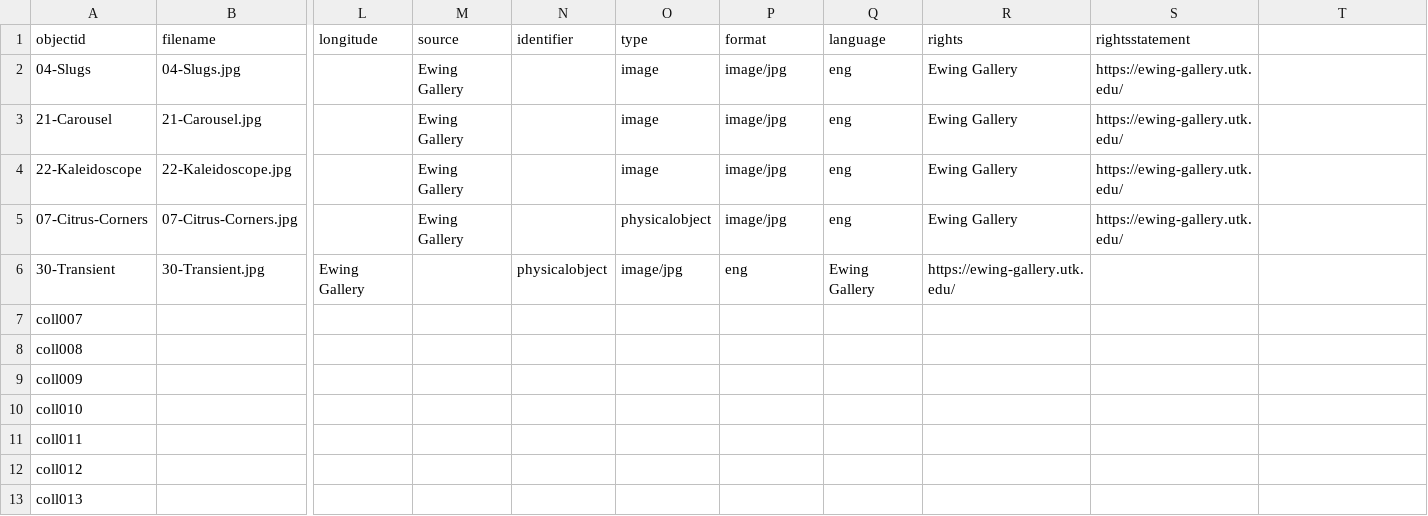
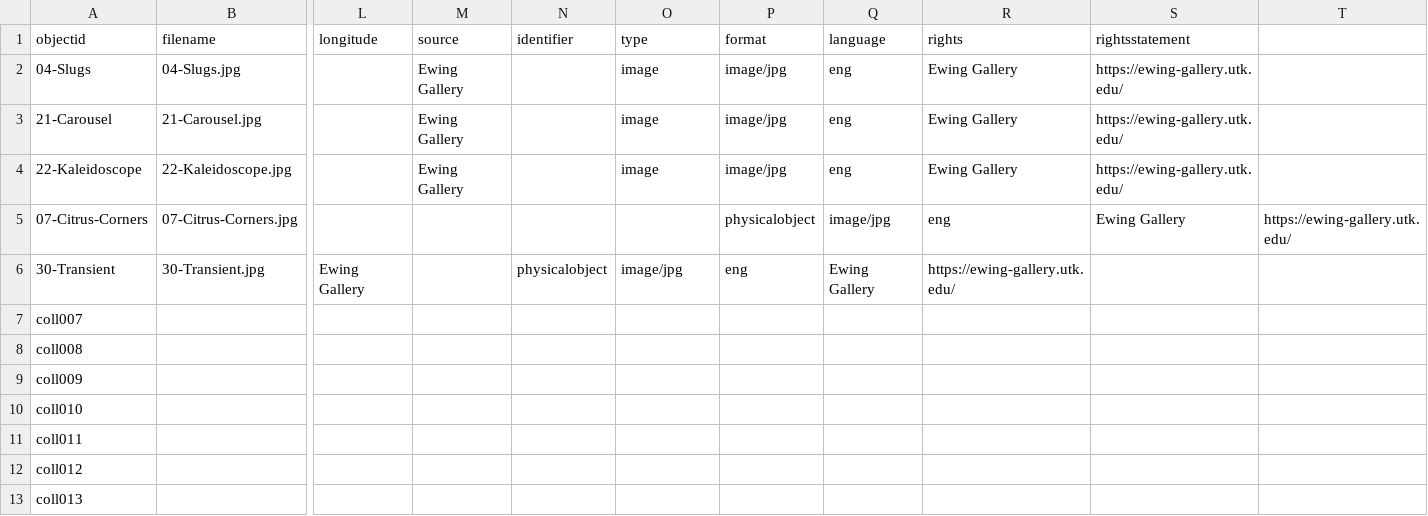
Before and after one commit to mpratt14/EWINGMTP, a CSV file: _data/Ewing-Gallery-MTP-Sheet1.csv, drawn as a sheet; only a part is shown, gaps mark what is left out; the diff names each change by its address in the sheet, - before the commit and + after, or states it on an @@ line.

Commit message:
Update Ewing Gallery CSV with new data

```diff
--- a/_data/Ewing-Gallery-MTP-Sheet1.csv
+++ b/_data/Ewing-Gallery-MTP-Sheet1.csv
-M5 (source): Ewing Gallery
+M5 (source): (empty)
-O5 (type): physicalobject
+O5 (type): (empty)
-P5 (format): image/jpg
+P5 (format): physicalobject
-Q5 (language): eng
+Q5 (language): image/jpg
-R5 (rights): Ewing Gallery
+R5 (rights): eng
-S5 (rightsstatement): https://ewing-gallery.utk.edu/
+S5 (rightsstatement): Ewing Gallery
-T5: (empty)
+T5: https://ewing-gallery.utk.edu/
```
